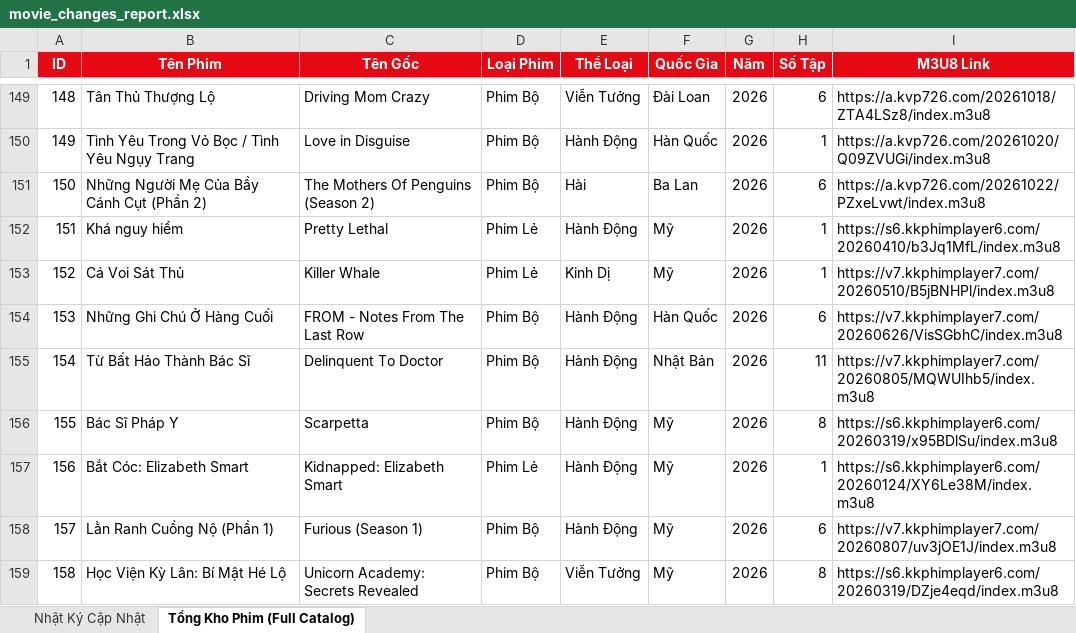
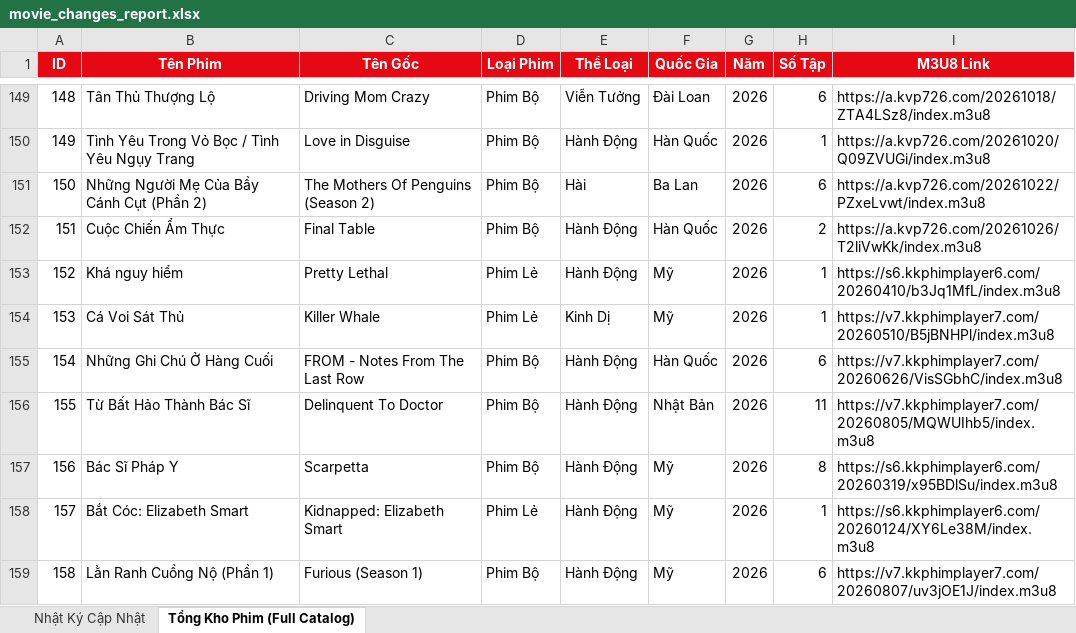
Before and after one commit to exorcisthb/Phim, an Excel workbook: movie_changes_report.xlsx, sheet Tổng Kho Phim (Full Catalog), drawn as a sheet; only a part is shown, gaps mark what is left out; the shorter side is filled out with more unchanged rows; values as stored, in another font and other column widths than the file's, no borders; addresses are those after the commit; the diff names each change by its address in the sheet, - before the commit and + after, or states it on an @@ line.

```diff
--- a/movie_changes_report.xlsx (sheet Tổng Kho Phim (Full Catalog))
+++ b/movie_changes_report.xlsx (sheet Tổng Kho Phim (Full Catalog))
+row 152: 151 | Cuộc Chiến Ẩm Thực | Final Table | Phim Bộ | Hành Động | Hàn Quốc | 2026 | 2 | https://a.kvp726.com/20261026/T2liVwKk/index.m3u8
@@ column A (ID) renumbered from row 153 down @@
```
Also changed, not shown: sheet Nhật Ký Cập Nhật, 2 other files.
